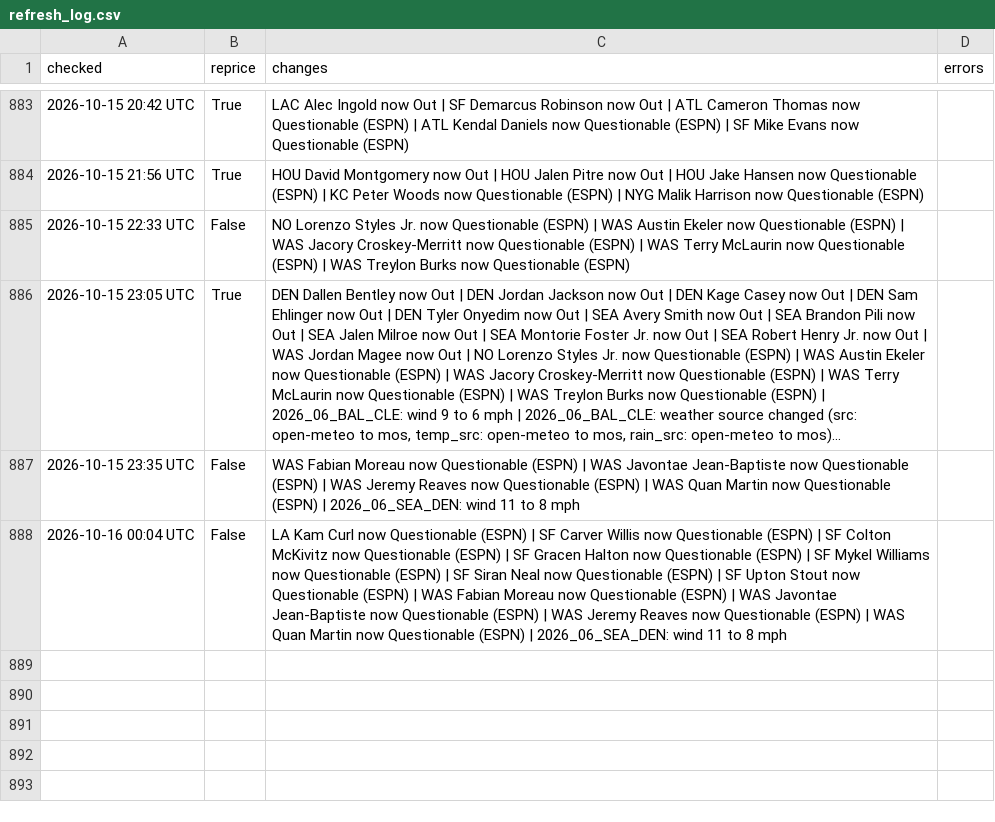
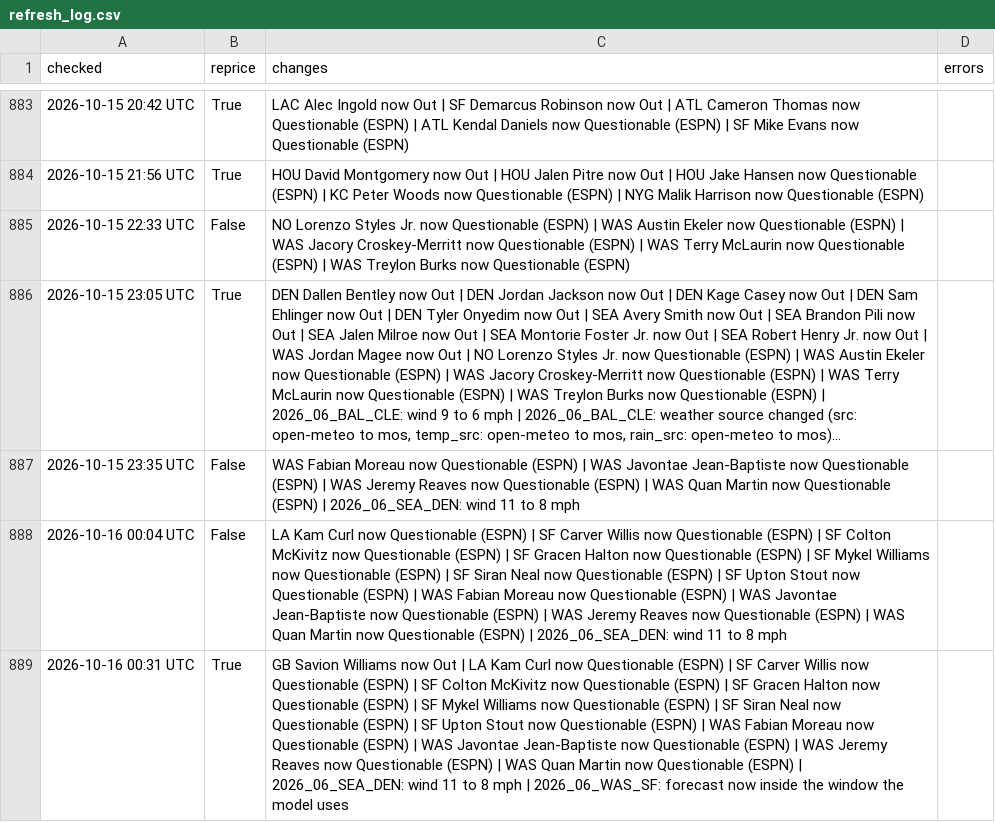
Before and after one commit to MattFos18/nfl-model, a CSV file: data/runs/refresh_log.csv, drawn as a sheet; only a part is shown, gaps mark what is left out; long unchanged cells end in …; the diff names each change by its address in the sheet, - before the commit and + after, or states it on an @@ line.

```diff
--- a/data/runs/refresh_log.csv
+++ b/data/runs/refresh_log.csv
+row 889: 2026-10-16 00:31 UTC | True | GB Savion Williams now Out | LA Kam Curl now Questionable (ESPN) | SF Carver Willis now Questionable (ESPN) | SF Colton McKivitz now Questionable (ESPN) | SF Gracen Halton now Questionable (ESPN) | SF Mykel Williams now Questionable (ESPN) | SF Siran Neal now Questionable (ESPN) | SF Upton Stout now Questionable (ESPN) | WAS Fabian Moreau now Questionable (ESPN) | WAS Javontae Jean-Baptiste now Questionable (ESPN) | WAS Jeremy Reaves now Questionable (ESPN) | WAS Quan Martin now Questionable (ESPN) | 2026_06_SEA_DEN: wind 11 to 8 mph | 2026_06_WAS_SF: forecast now inside the window the model uses
```
Also changed, not shown: data/lines/splits_consensus_log.csv, data/lines/splits_latest.csv, 20 other files.
